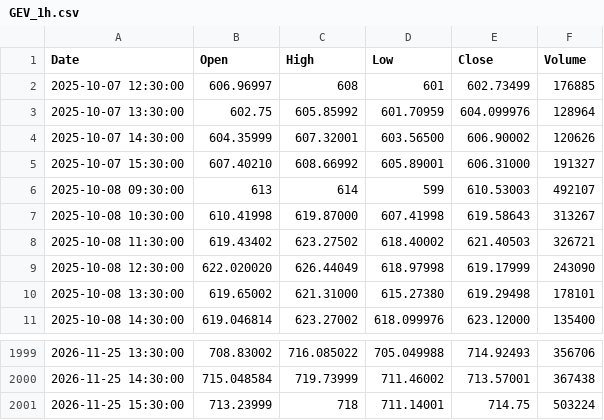
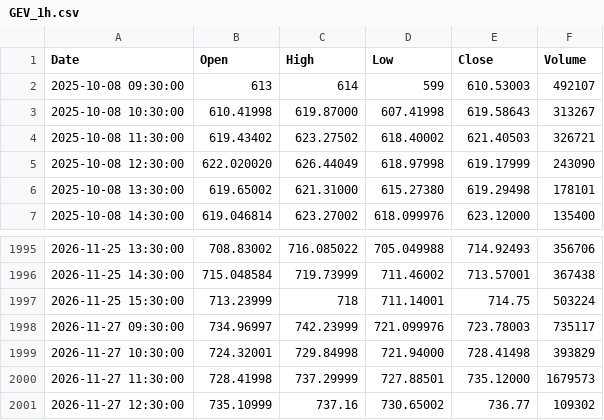
Before and after one commit to pavlyku-ux/ibi-data, a CSV file: data/GEV_1h.csv, drawn as a sheet; only a part is shown, gaps mark what is left out.

Commit message:
GEV 1h 2026-11-28

```diff
--- a/data/GEV_1h.csv
+++ b/data/GEV_1h.csv
@@ -1,6 +1,2 @@
 Date,Open,High,Low,Close,Volume
-2025-10-07 12:30:00,606.96997,608,601,602.73499,176885
-2025-10-07 13:30:00,602.75,605.85992,601.70959,604.099976,128964
-2025-10-07 14:30:00,604.35999,607.32001,603.56500,606.90002,120626
-2025-10-07 15:30:00,607.40210,608.66992,605.89001,606.31000,191327
 2025-10-08 09:30:00,613,614,599,610.53003,492107
@@ -2001 +1997,5 @@ Date,Open,High,Low,Close,Volume
 2026-11-25 15:30:00,713.23999,718,711.14001,714.75,503224
+2026-11-27 09:30:00,734.96997,742.23999,721.099976,723.78003,735117
+2026-11-27 10:30:00,724.32001,729.84998,721.94000,728.41498,393829
+2026-11-27 11:30:00,728.41998,737.29999,727.88501,735.12000,1679573
+2026-11-27 12:30:00,735.10999,737.16,730.65002,736.77,109302
```
